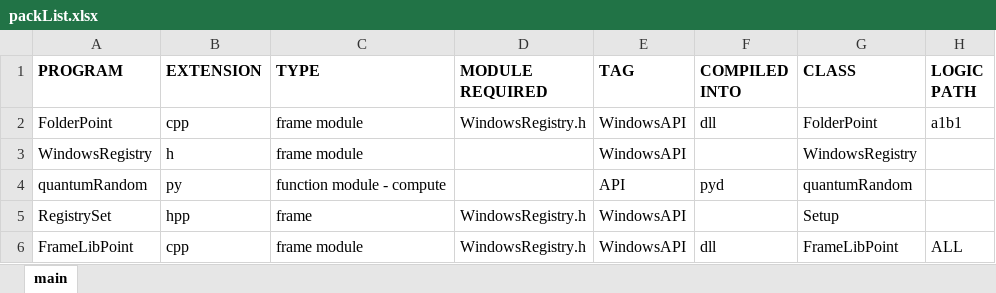
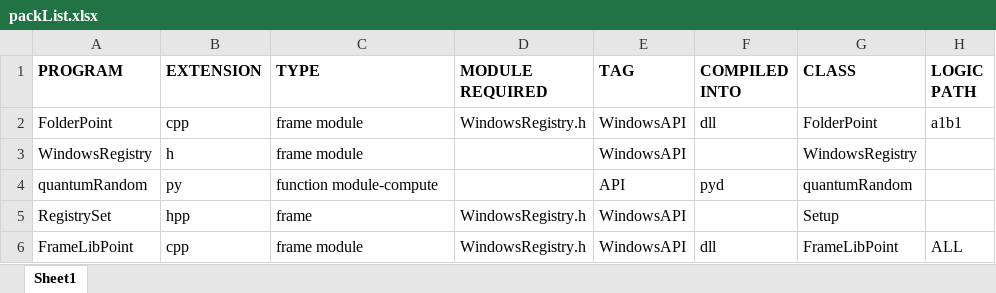
Before and after one commit to iamyou/WTFWorld, an Excel workbook: SDK/build/packList.xlsx, sheet Sheet1, drawn as a sheet; values as stored, in another font and other column widths than the file's, no borders; the diff names each change by its address in the sheet, - before the commit and + after, or states it on an @@ line.

Commit message:
Update buildPackage.py
UserInterface in progress.

```diff
--- a/SDK/build/packList.xlsx (sheet Sheet1)
+++ b/SDK/build/packList.xlsx (sheet Sheet1)
-sheet tab: main
+sheet tab: Sheet1
-C4 (TYPE): function module - compute
+C4 (TYPE): function module-compute
```
Also changed, not shown: 1 other file.
